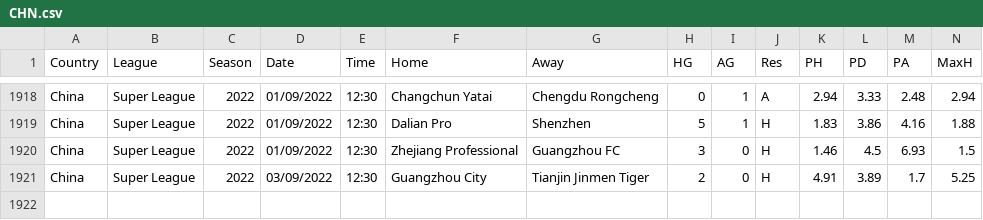
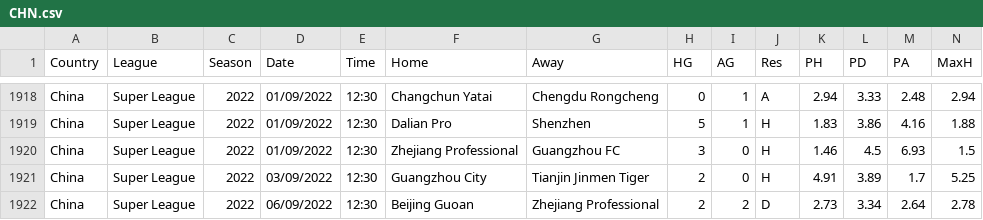
Before and after one commit to gitboyzorro5/FDAS, a CSV file: CHN.csv, drawn as a sheet; only a part is shown, gaps mark what is left out; rows hold the shown columns only; the diff names each change by its address in the sheet, - before the commit and + after, or states it on an @@ line.

```diff
--- a/CHN.csv
+++ b/CHN.csv
+row 1922: China | Super League | 2022 | 06/09/2022 | 12:30 | Beijing Guoan | Zhejiang Professional | 2 | 2 | D | 2.73 | 3.34 | 2.64 | 2.78
```
Also changed, not shown: ARG.csv, BRA.csv, 28 other files.
